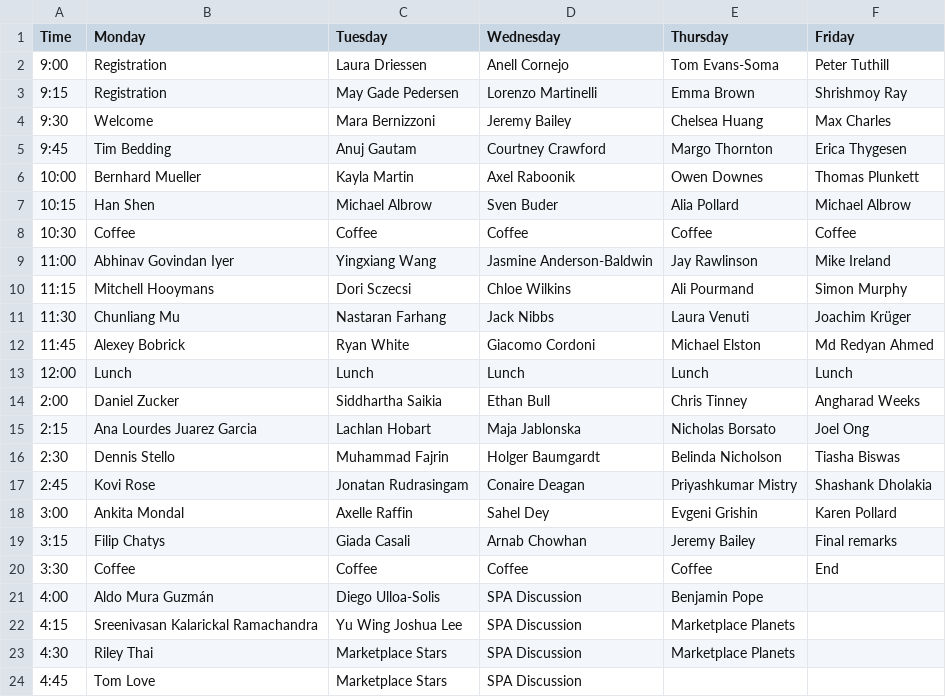
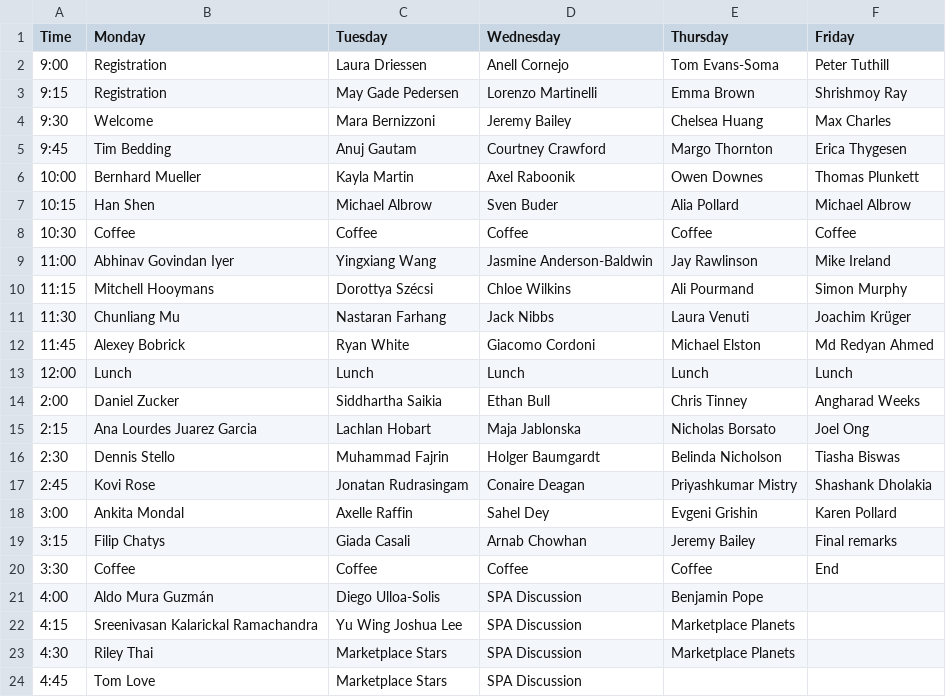
Before and after one commit to aew10/website, a CSV file: assets/data/SiN_AEW11_Program.csv, drawn as a sheet.

```diff
--- a/assets/data/SiN_AEW11_Program.csv
+++ b/assets/data/SiN_AEW11_Program.csv
@@ -9,3 +9,3 @@ Time,Monday,Tuesday,Wednesday,Thursday,Friday
 11:00,Abhinav Govindan Iyer,Yingxiang Wang,Jasmine Anderson-Baldwin,Jay Rawlinson,Mike Ireland
-11:15,Mitchell Hooymans,Dori Sczecsi,Chloe Wilkins,Ali Pourmand,Simon Murphy
+11:15,Mitchell Hooymans,Dorottya Szécsi,Chloe Wilkins,Ali Pourmand,Simon Murphy
 11:30,Chunliang Mu,Nastaran Farhang,Jack Nibbs,Laura Venuti,Joachim Krüger
```
Also changed, not shown: assets/data/SiN_AEW11_Information.csv.
